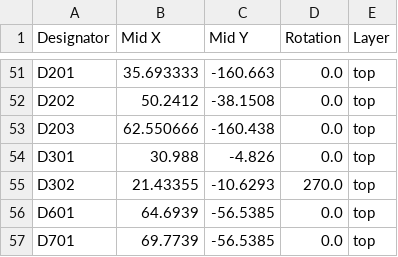
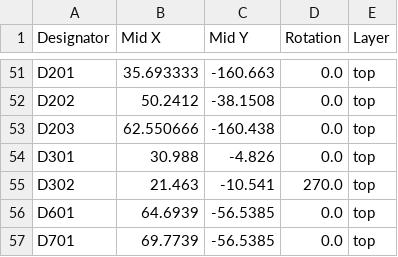
Before and after one commit to octoprobe/tentacle, a CSV file: kicad/tentacle/production_v0.4/positions.csv, drawn as a sheet; only a part is shown, gaps mark what is left out.

```diff
--- a/kicad/tentacle/production_v0.4/positions.csv
+++ b/kicad/tentacle/production_v0.4/positions.csv
@@ -54,3 +54,3 @@ D203,62.550666,-160.438,0.0,top
 D301,30.988,-4.826,0.0,top
-D302,21.43355,-10.6293,270.0,top
+D302,21.463,-10.541,270.0,top
 D601,64.6939,-56.5385,0.0,top
```
Also changed, not shown: kicad/tentacle/production_v0.4/designators.csv, 6 other files.
